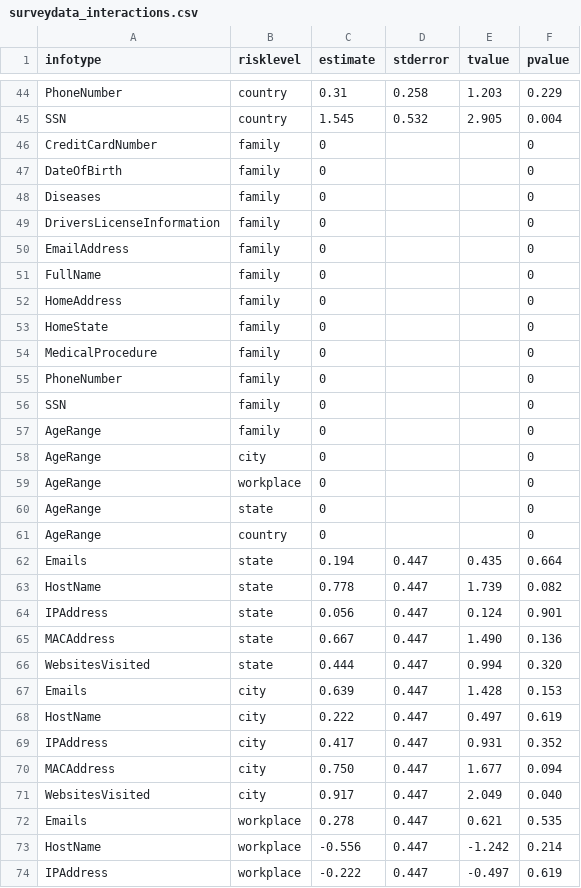
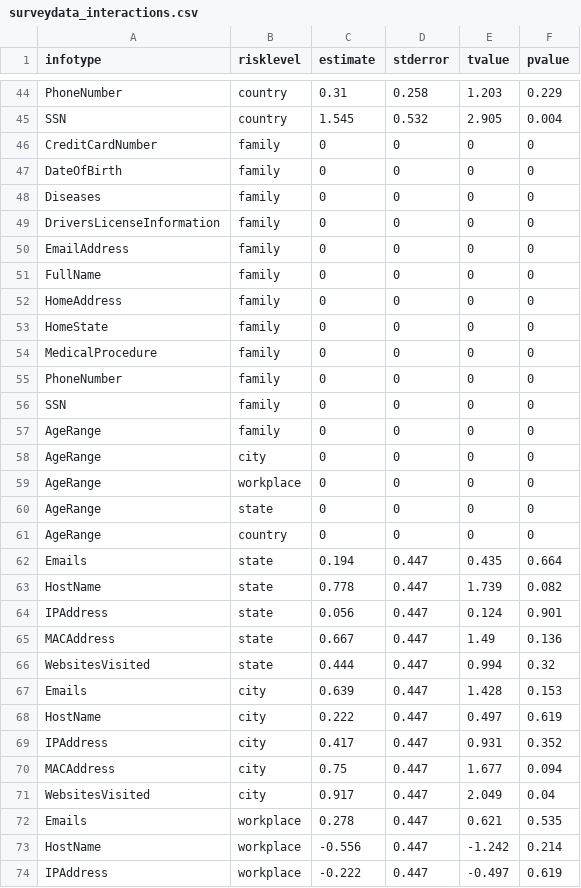
Before and after one commit to cmu-relab/privacy-risk, a CSV file: data/surveydata_interactions.csv, drawn as a sheet; only a part is shown, gaps mark what is left out; the diff covers the shown part only.

```diff
--- a/data/surveydata_interactions.csv
+++ b/data/surveydata_interactions.csv
@@ -45,18 +45,18 @@ PhoneNumber,country,0.31,0.258,1.203,0.229
 SSN,country,1.545,0.532,2.905,0.004
-CreditCardNumber,family,0,,,0
-DateOfBirth,family,0,,,0
-Diseases,family,0,,,0
-DriversLicenseInformation,family,0,,,0
-EmailAddress,family,0,,,0
-FullName,family,0,,,0
-HomeAddress,family,0,,,0
-HomeState,family,0,,,0
-MedicalProcedure,family,0,,,0
-PhoneNumber,family,0,,,0
-SSN,family,0,,,0
-AgeRange,family,0,,,0
-AgeRange,city,0,,,0
-AgeRange,workplace,0,,,0
-AgeRange,state,0,,,0
-AgeRange,country,0,,,0
+CreditCardNumber,family,0,0,0,0
+DateOfBirth,family,0,0,0,0
+Diseases,family,0,0,0,0
+DriversLicenseInformation,family,0,0,0,0
+EmailAddress,family,0,0,0,0
+FullName,family,0,0,0,0
+HomeAddress,family,0,0,0,0
+HomeState,family,0,0,0,0
+MedicalProcedure,family,0,0,0,0
+PhoneNumber,family,0,0,0,0
+SSN,family,0,0,0,0
+AgeRange,family,0,0,0,0
+AgeRange,city,0,0,0,0
+AgeRange,workplace,0,0,0,0
+AgeRange,state,0,0,0,0
+AgeRange,country,0,0,0,0
 Emails,state,0.194,0.447,0.435,0.664
@@ -64,4 +64,4 @@ HostName,state,0.778,0.447,1.739,0.082
 IPAddress,state,0.056,0.447,0.124,0.901
-MACAddress,state,0.667,0.447,1.490,0.136
-WebsitesVisited,state,0.444,0.447,0.994,0.320
+MACAddress,state,0.667,0.447,1.49,0.136
+WebsitesVisited,state,0.444,0.447,0.994,0.32
 Emails,city,0.639,0.447,1.428,0.153
@@ -69,4 +69,4 @@ HostName,city,0.222,0.447,0.497,0.619
 IPAddress,city,0.417,0.447,0.931,0.352
-MACAddress,city,0.750,0.447,1.677,0.094
-WebsitesVisited,city,0.917,0.447,2.049,0.040
+MACAddress,city,0.75,0.447,1.677,0.094
+WebsitesVisited,city,0.917,0.447,2.049,0.04
 Emails,workplace,0.278,0.447,0.621,0.535
```
Also changed, not shown: 5 added rows and 3 edited cells elsewhere in this file, data/scores.csv, data/surveydata.csv, 3 other files.
